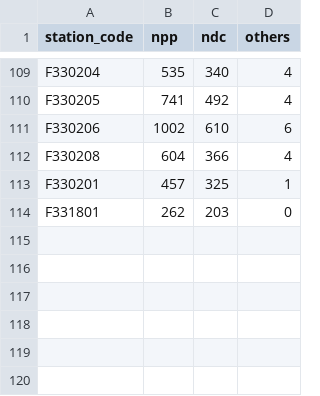
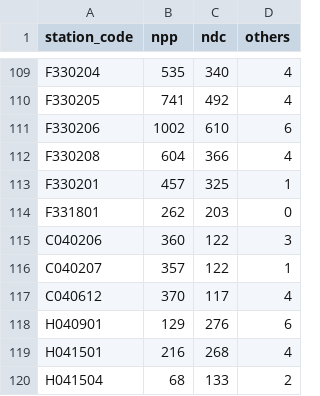
Before and after one commit to dbaeka/elections_app, a CSV file: database/seeders/defaults/results.csv, drawn as a sheet; only a part is shown, gaps mark what is left out.

Commit message:
rseult

```diff
--- a/database/seeders/defaults/results.csv
+++ b/database/seeders/defaults/results.csv
@@ -114 +114,7 @@ F330201,457,325,1
 F331801,262,203,0
+C040206,360,122,3
+C040207,357,122,1
+C040612,370,117,4
+H040901,129,276,6
+H041501,216,268,4
+H041504,68,133,2
```
